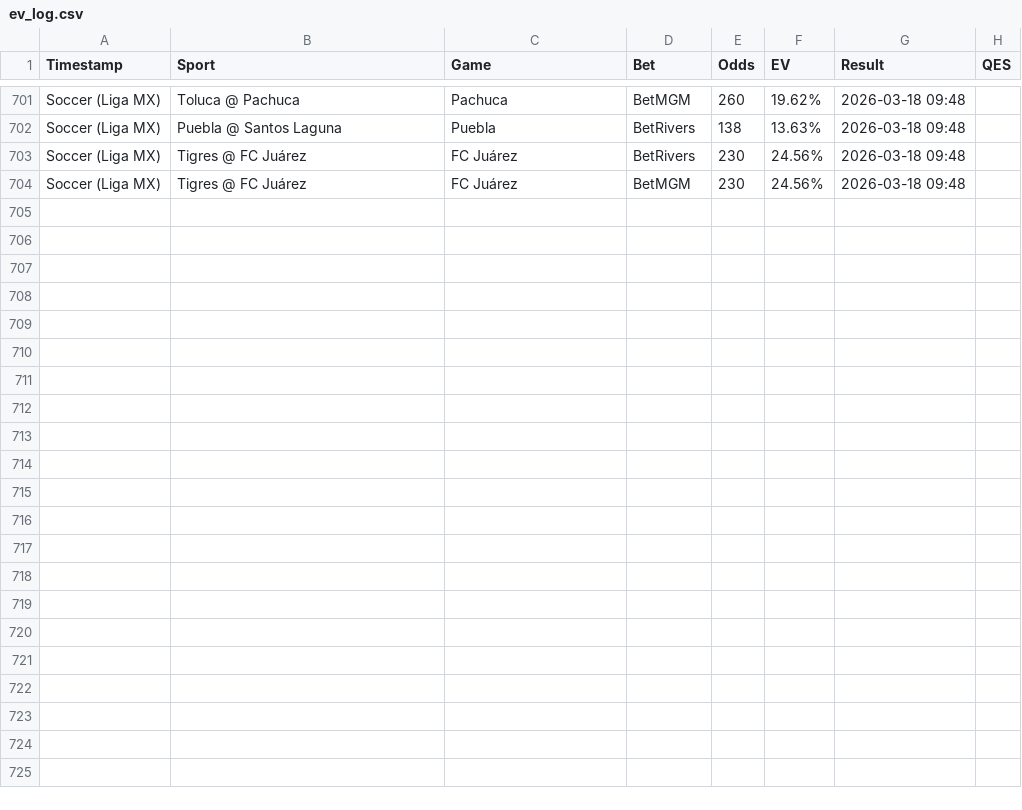
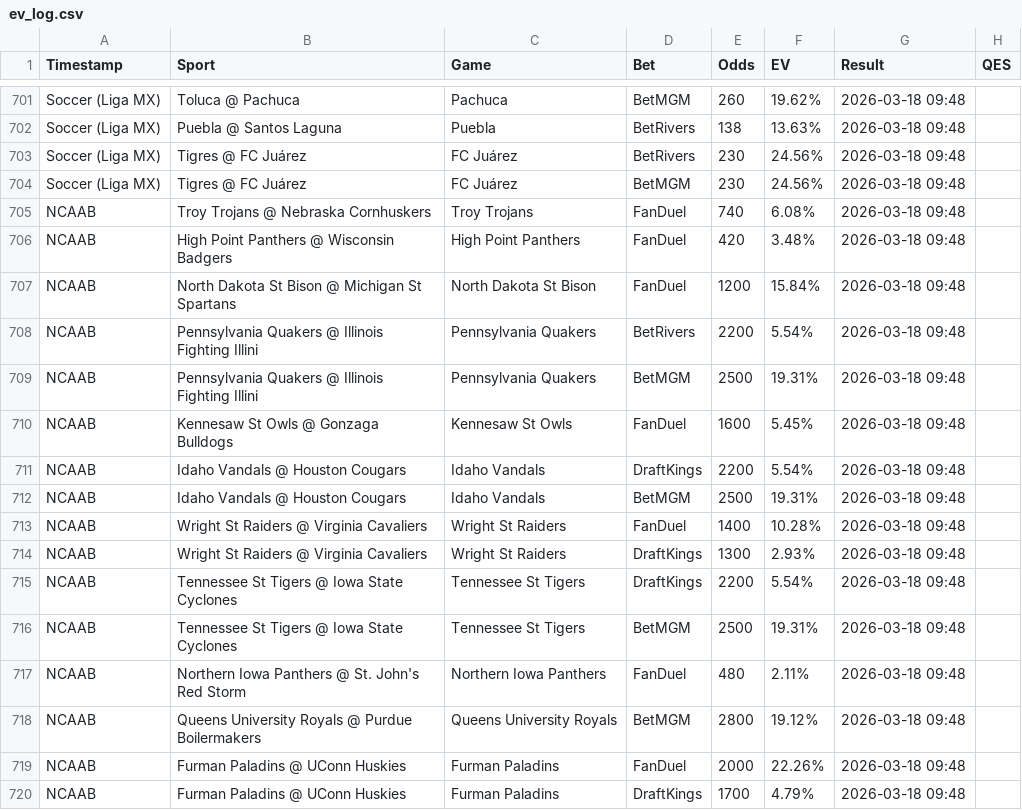
Before and after one commit to Hgully/quant-syndicate, a CSV file: ev_log.csv, drawn as a sheet; only a part is shown, gaps mark what is left out.

```diff
--- a/ev_log.csv
+++ b/ev_log.csv
@@ -704 +704,17 @@ Soccer (Liga MX),Tigres @ FC Juárez,FC Juárez,BetRivers,230,24.56%,2026-03-18
 Soccer (Liga MX),Tigres @ FC Juárez,FC Juárez,BetMGM,230,24.56%,2026-03-18 09:48
+NCAAB,Troy Trojans @ Nebraska Cornhuskers,Troy Trojans,FanDuel,740,6.08%,2026-03-18 09:48
+NCAAB,High Point Panthers @ Wisconsin Badgers,High Point Panthers,FanDuel,420,3.48%,2026-03-18 09:48
+NCAAB,North Dakota St Bison @ Michigan St Spartans,North Dakota St Bison,FanDuel,1200,15.84%,2026-03-18 09:48
+NCAAB,Pennsylvania Quakers @ Illinois Fighting Illini,Pennsylvania Quakers,BetRivers,2200,5.54%,2026-03-18 09:48
+NCAAB,Pennsylvania Quakers @ Illinois Fighting Illini,Pennsylvania Quakers,BetMGM,2500,19.31%,2026-03-18 09:48
+NCAAB,Kennesaw St Owls @ Gonzaga Bulldogs,Kennesaw St Owls,FanDuel,1600,5.45%,2026-03-18 09:48
+NCAAB,Idaho Vandals @ Houston Cougars,Idaho Vandals,DraftKings,2200,5.54%,2026-03-18 09:48
+NCAAB,Idaho Vandals @ Houston Cougars,Idaho Vandals,BetMGM,2500,19.31%,2026-03-18 09:48
+NCAAB,Wright St Raiders @ Virginia Cavaliers,Wright St Raiders,FanDuel,1400,10.28%,2026-03-18 09:48
+NCAAB,Wright St Raiders @ Virginia Cavaliers,Wright St Raiders,DraftKings,1300,2.93%,2026-03-18 09:48
+NCAAB,Tennessee St Tigers @ Iowa State Cyclones,Tennessee St Tigers,DraftKings,2200,5.54%,2026-03-18 09:48
+NCAAB,Tennessee St Tigers @ Iowa State Cyclones,Tennessee St Tigers,BetMGM,2500,19.31%,2026-03-18 09:48
+NCAAB,Northern Iowa Panthers @ St. John's Red Storm,Northern Iowa Panthers,FanDuel,480,2.11%,2026-03-18 09:48
+NCAAB,Queens University Royals @ Purdue Boilermakers,Queens University Royals,BetMGM,2800,19.12%,2026-03-18 09:48
+NCAAB,Furman Paladins @ UConn Huskies,Furman Paladins,FanDuel,2000,22.26%,2026-03-18 09:48
+NCAAB,Furman Paladins @ UConn Huskies,Furman Paladins,DraftKings,1700,4.79%,2026-03-18 09:48
```
